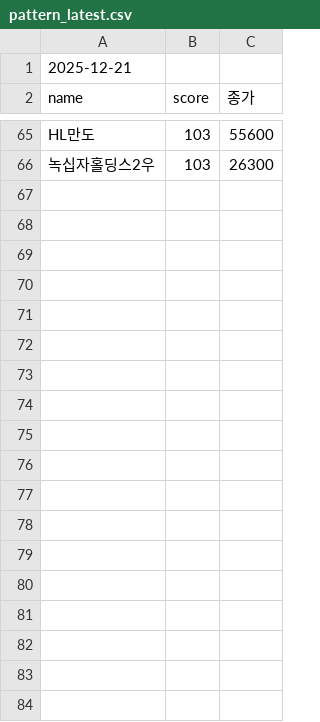
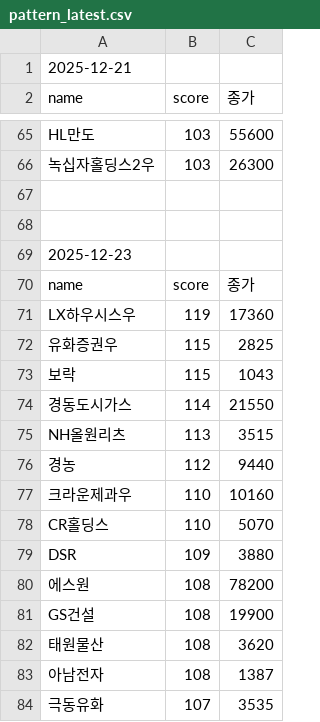
Before and after one commit to falljin/stock, a CSV file: pattern_latest.csv, drawn as a sheet; only a part is shown, gaps mark what is left out; the diff covers the shown part only.

Commit message:
append pattern result 2025-12-23

```diff
--- a/pattern_latest.csv
+++ b/pattern_latest.csv
@@ -66 +66,19 @@ HL만도,103,55600
 녹십자홀딩스2우,103,26300
+
+
+2025-12-23
+name,score,종가
+LX하우시스우,119,17360
+유화증권우,115,2825
+보락,115,1043
+경동도시가스,114,21550
+NH올원리츠,113,3515
+경농,112,9440
+크라운제과우,110,10160
+CR홀딩스,110,5070
+DSR,109,3880
+에스원,108,78200
+GS건설,108,19900
+태원물산,108,3620
+아남전자,108,1387
+극동유화,107,3535
```
Also changed, not shown: 16 added rows elsewhere in this file.
